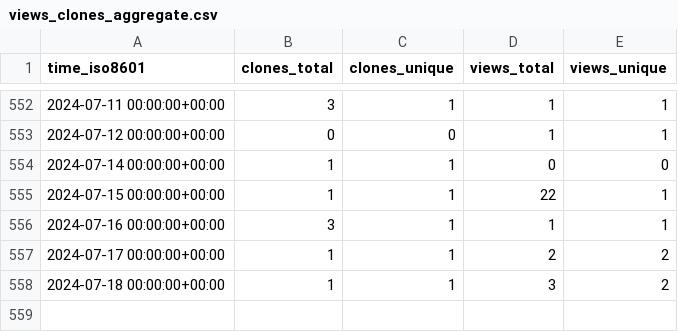
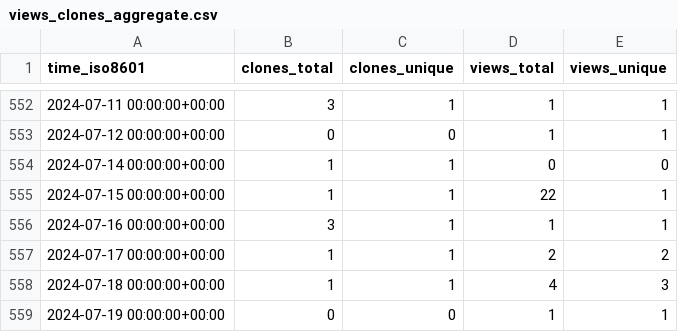
Before and after one commit to jongpie/NebulaCacheManager, a CSV file: jongpie/NebulaCacheManager/ghrs-data/views_clones_aggregate.csv, drawn as a sheet; only a part is shown, gaps mark what is left out.

```diff
--- a/jongpie/NebulaCacheManager/ghrs-data/views_clones_aggregate.csv
+++ b/jongpie/NebulaCacheManager/ghrs-data/views_clones_aggregate.csv
@@ -557,2 +557,3 @@ time_iso8601,clones_total,clones_unique,views_total,views_unique
 2024-07-17 00:00:00+00:00,1,1,2,2
-2024-07-18 00:00:00+00:00,1,1,3,2
+2024-07-18 00:00:00+00:00,1,1,4,3
+2024-07-19 00:00:00+00:00,0,0,1,1
```
Also changed, not shown: 1 other file.
